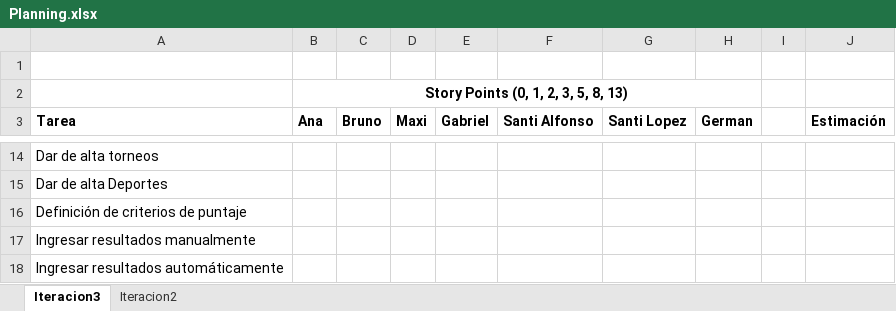
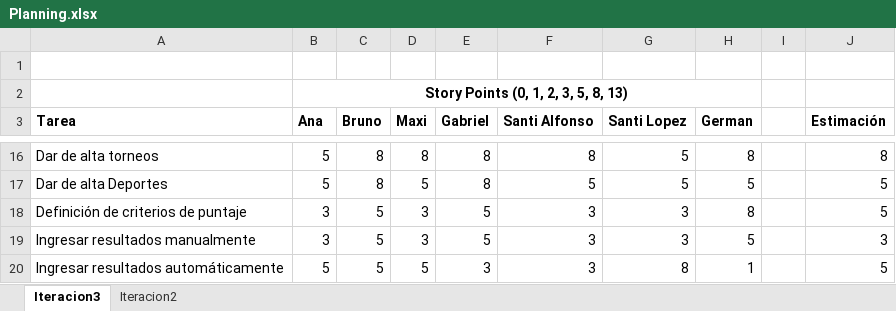
Before and after one commit to maxichiale/isa1-obligatorio, an Excel workbook: iteraciones/iteración3/resources/Planning.xlsx, sheet Iteracion3, drawn as a sheet; only a part is shown, gaps mark what is left out; values as stored, in another font and other column widths than the file's, no borders; addresses are those after the commit; the diff covers the shown part only; the diff names each change by its address in the sheet, - before the commit and + after, or states it on an @@ line.

```diff
--- a/iteraciones/iteración3/resources/Planning.xlsx (sheet Iteracion3)
+++ b/iteraciones/iteración3/resources/Planning.xlsx (sheet Iteracion3)
-B16:B17 (Ana): (empty)
+B16:B17 (Ana): 5
-C16:C17 (Bruno): (empty)
+C16:C17 (Bruno): 8
-D16 (Maxi): (empty)
+D16 (Maxi): 8
-E16:E17 (Gabriel): (empty)
+E16:E17 (Gabriel): 8
-F16 (Santi Alfonso): (empty)
+F16 (Santi Alfonso): 8
-G16:G17 (Santi Lopez): (empty)
+G16:G17 (Santi Lopez): 5
-H16 (German): (empty)
+H16 (German): 8
-J16 (Estimación): (empty)
+J16 (Estimación): 8
-D17 (Maxi): (empty)
+D17 (Maxi): 5
-F17 (Santi Alfonso): (empty)
+F17 (Santi Alfonso): 5
-H17 (German): (empty)
+H17 (German): 5
-J17:J18 (Estimación): (empty)
+J17:J18 (Estimación): 5
-B18:B19 (Ana): (empty)
+B18:B19 (Ana): 3
-C18:C20 (Bruno): (empty)
+C18:C20 (Bruno): 5
-D18:D19 (Maxi): (empty)
+D18:D19 (Maxi): 3
-E18:E19 (Gabriel): (empty)
+E18:E19 (Gabriel): 5
-F18:F20 (Santi Alfonso): (empty)
+F18:F20 (Santi Alfonso): 3
-G18:G19 (Santi Lopez): (empty)
+G18:G19 (Santi Lopez): 3
-H18 (German): (empty)
+H18 (German): 8
-H19 (German): (empty)
+H19 (German): 5
-J19 (Estimación): (empty)
+J19 (Estimación): 3
-B20 (Ana): (empty)
+B20 (Ana): 5
-D20 (Maxi): (empty)
+D20 (Maxi): 5
-E20 (Gabriel): (empty)
+E20 (Gabriel): 3
-G20 (Santi Lopez): (empty)
+G20 (Santi Lopez): 8
-H20 (German): (empty)
+H20 (German): 1
-J20 (Estimación): (empty)
+J20 (Estimación): 5
```
Also changed, not shown: 5 added rows, 1 removed row and 104 edited cells elsewhere in this sheet, sheet Iteracion2, iteraciones/iteración2/resources/Horas-de-trabajo.xlsx, iteraciones/iteración2/resources/Planning.xlsx, 4 other files.
